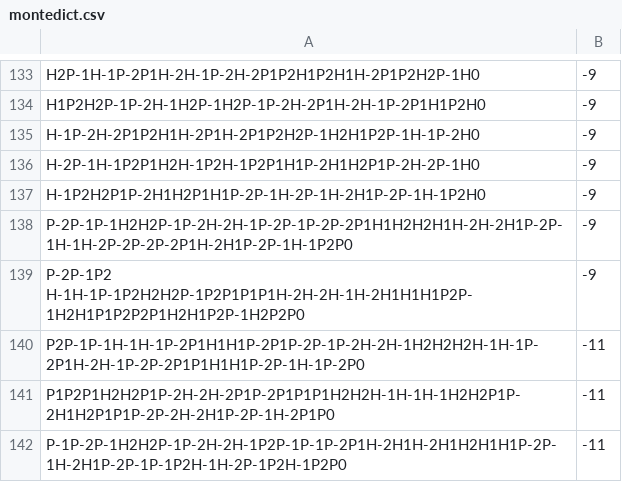
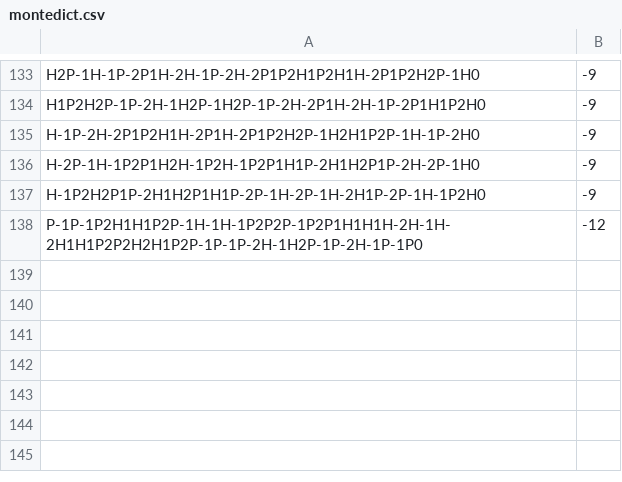
Before and after one commit to 10639780/proti, a CSV file: montedict.csv, drawn as a sheet; only a part is shown, gaps mark what is left out.

```diff
--- a/montedict.csv
+++ b/montedict.csv
@@ -137,6 +137,2 @@ H-2P-1H-1P2P1H2H-1P2H-1P2P1H1P-2H1H2P1P-2H-2P-1H0,-9
 H-1P2H2P1P-2H1H2P1H1P-2P-1H-2P-1H-2H1P-2P-1H-1P2H0,-9
-P-2P-1P-1H2H2P-1P-2H-2H-1P-2P-1P-2P-2P1H1H2H2H1H-2H-2H1P-2P-1H-1H-2P-2P-2P-2P1H-2H1P-2P-1H-1P2P0,-9
-P-2P-1P2 H-1H-1P-1P2H2H2P-1P2P1P1P1H-2H-2H-1H-2H1H1H1P2P-1H2H1P1P2P2P1H2H1P2P-1H2P2P0,-9
-P2P-1P-1H-1H-1P-2P1H1H1P-2P1P-2P-1P-2H-2H-1H2H2H2H-1H-1P-2P1H-2H-1P-2P-2P1P1H1H1P-2P-1H-1P-2P0,-11
-P1P2P1H2H2P1P-2H-2H-2P1P-2P1P1P1H2H2H-1H-1H-1H2H2P1P-2H1H2P1P1P-2P-2H-2H1P-2P-1H-2P1P0,-11
-P-1P-2P-1H2H2P-1P-2H-2H-1P2P-1P-1P-2P1H-2H1H-2H1H2H1H1P-2P-1H-2H1P-2P-1P-1P2H-1H-2P-1P2H-1P2P0,-11
+P-1P-1P2H1H1P2P-1H-1H-1P2P2P-1P2P1H1H1H-2H-1H-2H1H1P2P2H2H1P2P-1P-1P-2H-1H2P-1P-2H-1P-1P0,-12
```
Also changed, not shown: 3 other files.
